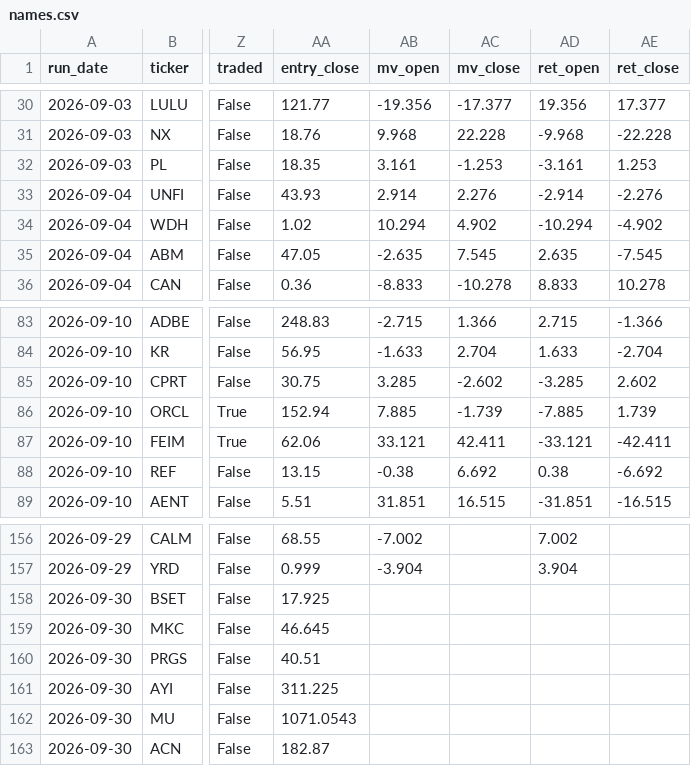
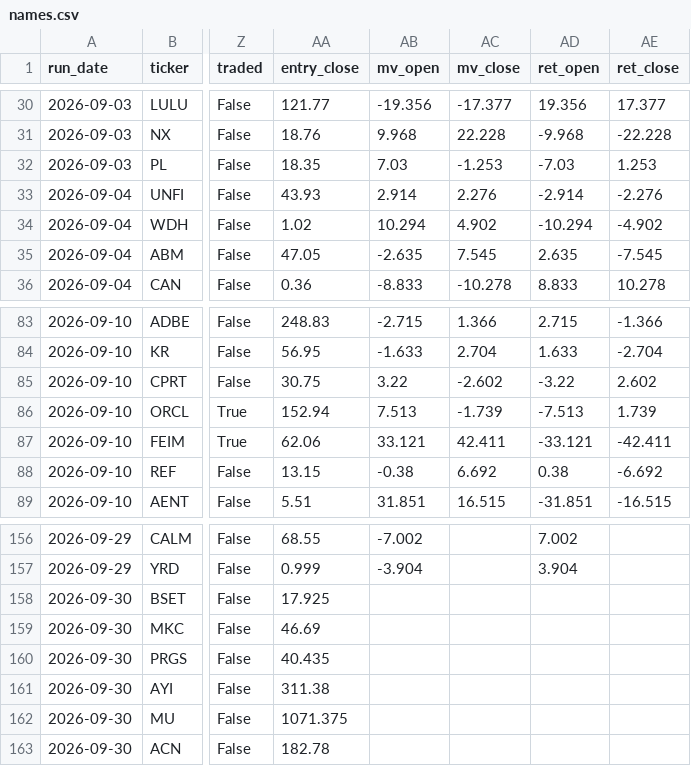
Before and after one commit to robertsben333-cmyk/claude_research, a CSV file: dashboard/data/names.csv, drawn as a sheet; only a part is shown, gaps mark what is left out; the diff names each change by its address in the sheet, - before the commit and + after, or states it on an @@ line.

Commit message:
dashboard: rebuild 2026-09-30T19:17Z [ci]

```diff
--- a/dashboard/data/names.csv
+++ b/dashboard/data/names.csv
-AB32 (mv_open): 3.161
+AB32 (mv_open): 7.03
-AD32 (ret_open): -3.161
+AD32 (ret_open): -7.03
-AB85 (mv_open): 3.285
+AB85 (mv_open): 3.22
-AD85 (ret_open): -3.285
+AD85 (ret_open): -3.22
-AB86 (mv_open): 7.885
+AB86 (mv_open): 7.513
-AD86 (ret_open): -7.885
+AD86 (ret_open): -7.513
-AA159 (entry_close): 46.645
+AA159 (entry_close): 46.69
-AA160 (entry_close): 40.51
+AA160 (entry_close): 40.435
-AA161 (entry_close): 311.225
+AA161 (entry_close): 311.38
-AA162 (entry_close): 1071.0543
+AA162 (entry_close): 1071.375
-AA163 (entry_close): 182.87
+AA163 (entry_close): 182.78
```
Also changed, not shown: 5 other files.
